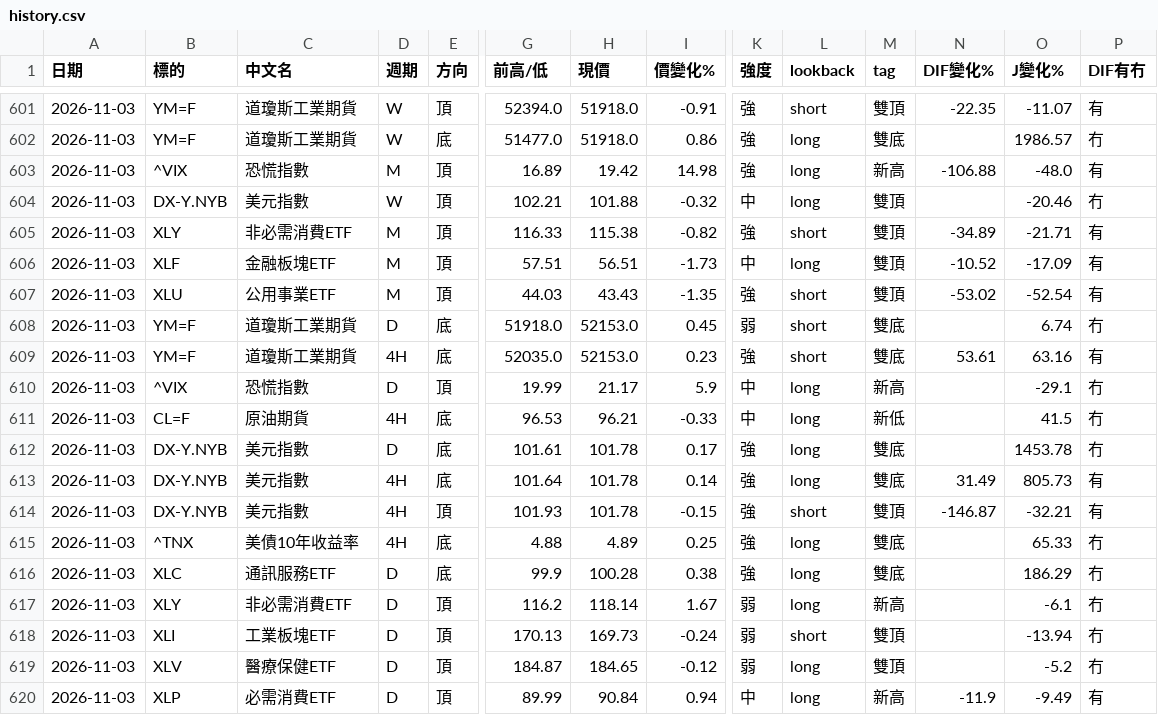
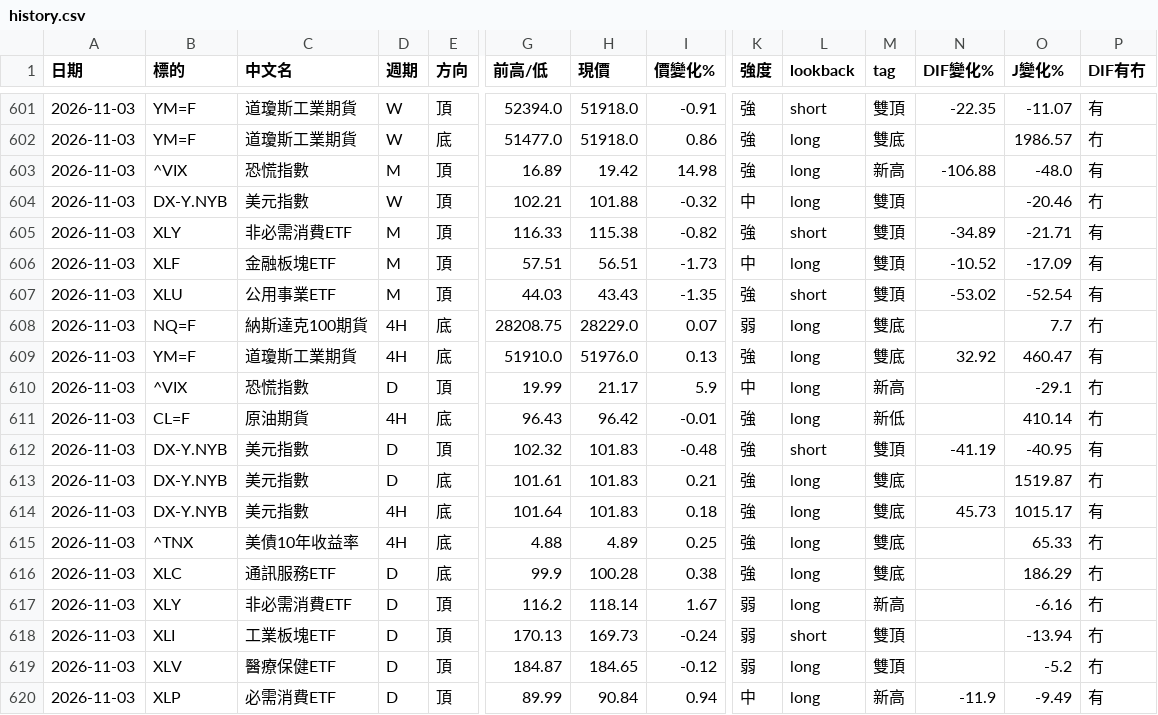
Before and after one commit to sector-div-rader/sector-div-radar, a CSV file: history.csv, drawn as a sheet; only a part is shown, gaps mark what is left out; removed rows and columns are numbered as before the commit, all else as after; rows hold the shown columns only; the diff names each change by its address in the sheet, - before the commit and + after, or states it on an @@ line.

```diff
--- a/history.csv
+++ b/history.csv
-B608 (標的): YM=F
+B608 (標的): NQ=F
-C608 (中文名): 道瓊斯工業期貨
+C608 (中文名): 納斯達克100期貨
-D608 (週期): D
+D608 (週期): 4H
-G608 (前高/低): 51918.0
+G608 (前高/低): 28208.75
-H608 (現價): 52153.0
+H608 (現價): 28229.0
-I608 (價變化%): 0.45
+I608 (價變化%): 0.07
-L608:L609 (lookback): short
+L608:L609 (lookback): long
-O608 (J變化%): 6.74
+O608 (J變化%): 7.7
-G609 (前高/低): 52035.0
+G609 (前高/低): 51910.0
-H609 (現價): 52153.0
+H609 (現價): 51976.0
-I609 (價變化%): 0.23
+I609 (價變化%): 0.13
-N609 (DIF變化%): 53.61
+N609 (DIF變化%): 32.92
-O609 (J變化%): 63.16
+O609 (J變化%): 460.47
-G611 (前高/低): 96.53
+G611 (前高/低): 96.43
-H611 (現價): 96.21
+H611 (現價): 96.42
-I611 (價變化%): -0.33
+I611 (價變化%): -0.01
-K611 (強度): 中
+K611 (強度): 強
-O611 (J變化%): 41.5
+O611 (J變化%): 410.14
+row 612: 2026-11-03 | DX-Y.NYB | 美元指數 | D | 頂 | 102.32 | 101.83 | -0.48 | 強 | short | 雙頂 | -41.19 | -40.95 | 有
-H613:H614 (現價): 101.78
+H613:H614 (現價): 101.83
-I613 (價變化%): 0.17
+I613 (價變化%): 0.21
-O613 (J變化%): 1453.78
+O613 (J變化%): 1519.87
-I614 (價變化%): 0.14
+I614 (價變化%): 0.18
-N614 (DIF變化%): 31.49
+N614 (DIF變化%): 45.73
-O614 (J變化%): 805.73
+O614 (J變化%): 1015.17
-row 614: 2026-11-03 | DX-Y.NYB | 美元指數 | 4H | 頂 | 101.93 | 101.78 | -0.15 | 強 | short | 雙頂 | -146.87 | -32.21 | 有
-O617 (J變化%): -6.1
+O617 (J變化%): -6.16
```
Also changed, not shown: 3 other files.
